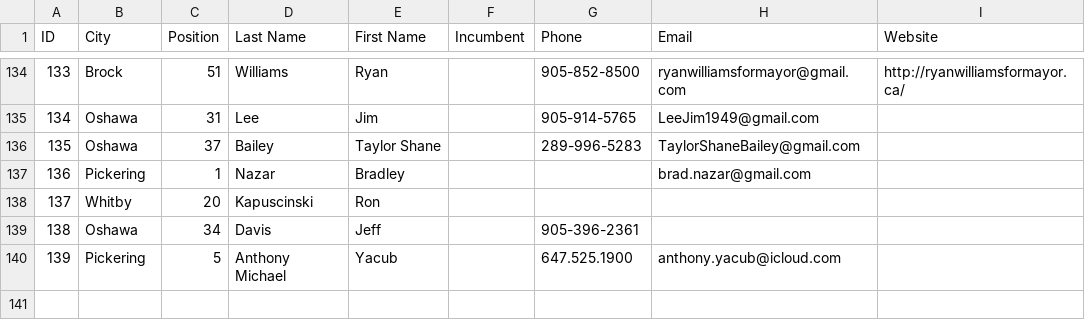
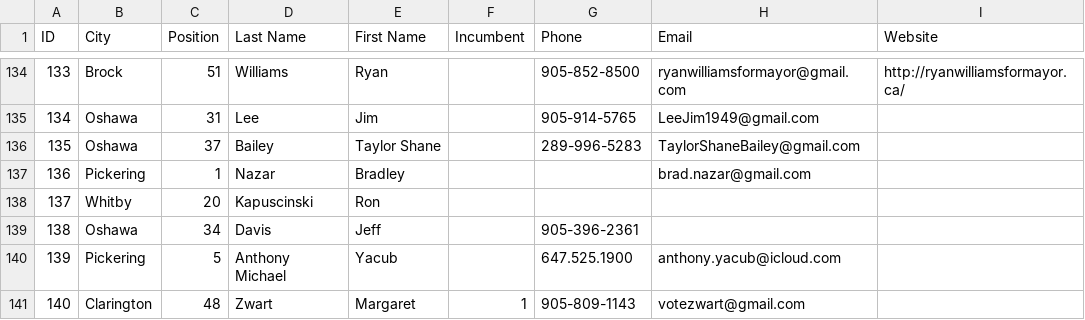
Before and after one commit to liamn74/durhamcandidates, a CSV file: website/candidates.csv, drawn as a sheet; only a part is shown, gaps mark what is left out.

Commit message:
Added new candidate

```diff
--- a/website/candidates.csv
+++ b/website/candidates.csv
@@ -140 +140,2 @@ ID,City,Position,Last Name,First Name,Incumbent,Phone,Email,Website
 139,Pickering,5,Anthony Michael,Yacub,,647.525.1900,anthony.yacub@icloud.com,
+140,Clarington,48,Zwart,Margaret,1,905-809-1143,votezwart@gmail.com ,
```
